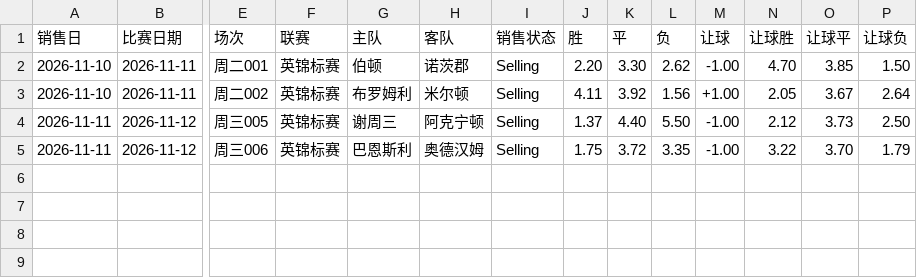
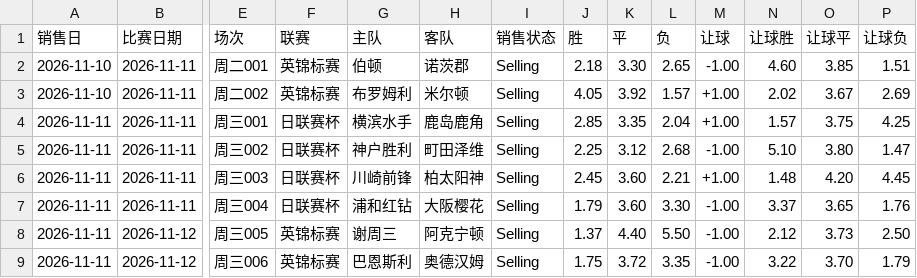
Before and after one commit to wanglin-777/tijcai-football-data, a CSV file: data/odds/2026-11-09.csv, drawn as a sheet; only a part is shown, gaps mark what is left out; rows hold the shown columns only; the diff names each change by its address in the sheet, - before the commit and + after, or states it on an @@ line.

Commit message:
data: 2026-11-09 在售赔率 CSV

```diff
--- a/data/odds/2026-11-09.csv
+++ b/data/odds/2026-11-09.csv
-J2 (胜): 2.20
+J2 (胜): 2.18
-L2 (负): 2.62
+L2 (负): 2.65
-N2 (让球胜): 4.70
+N2 (让球胜): 4.60
-P2 (让球负): 1.50
+P2 (让球负): 1.51
-J3 (胜): 4.11
+J3 (胜): 4.05
-L3 (负): 1.56
+L3 (负): 1.57
-N3 (让球胜): 2.05
+N3 (让球胜): 2.02
-P3 (让球负): 2.64
+P3 (让球负): 2.69
+row 4: 2026-11-11 | 2026-11-11 | 周三001 | 日联赛杯 | 横滨水手 | 鹿岛鹿角 | Selling | 2.85 | 3.35 | 2.04 | +1.00 | 1.57 | 3.75 | 4.25
+row 5: 2026-11-11 | 2026-11-11 | 周三002 | 日联赛杯 | 神户胜利 | 町田泽维 | Selling | 2.25 | 3.12 | 2.68 | -1.00 | 5.10 | 3.80 | 1.47
+row 6: 2026-11-11 | 2026-11-11 | 周三003 | 日联赛杯 | 川崎前锋 | 柏太阳神 | Selling | 2.45 | 3.60 | 2.21 | +1.00 | 1.48 | 4.20 | 4.45
+row 7: 2026-11-11 | 2026-11-11 | 周三004 | 日联赛杯 | 浦和红钻 | 大阪樱花 | Selling | 1.79 | 3.60 | 3.30 | -1.00 | 3.37 | 3.65 | 1.76
```
